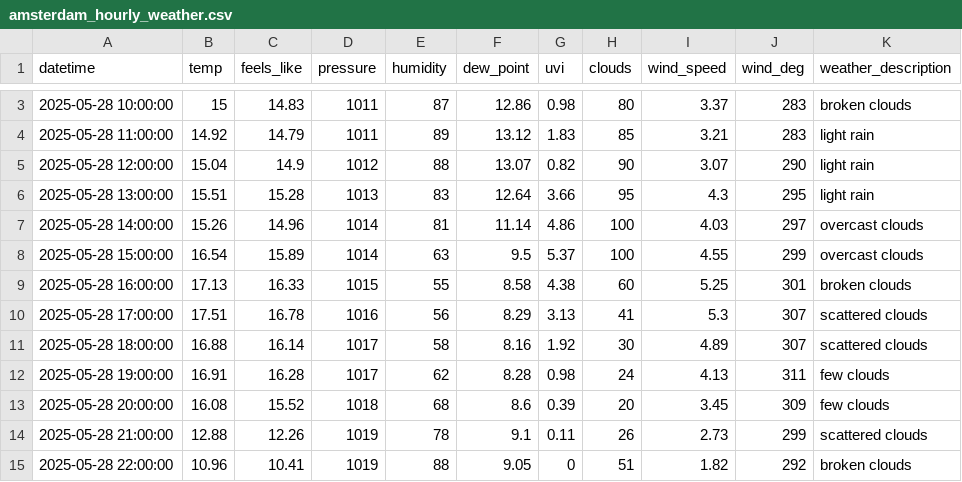
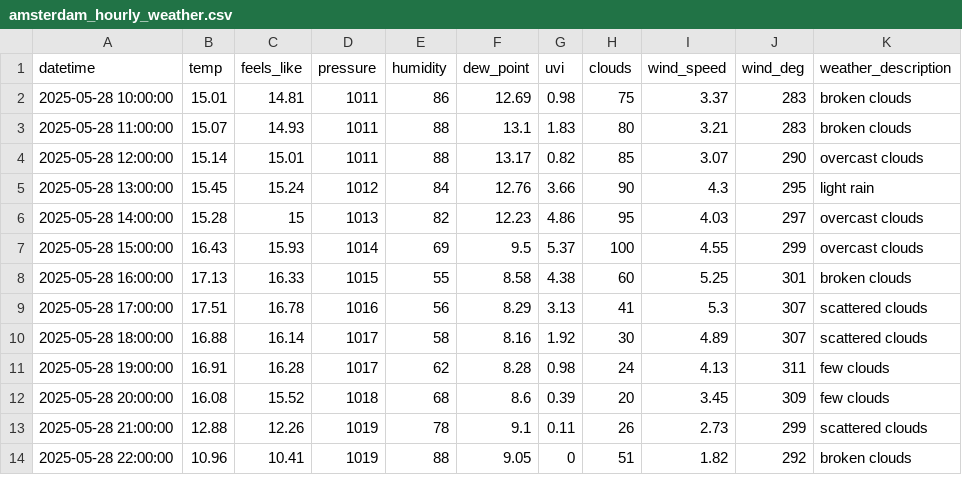
Before and after one commit to rachna-uva/heinecan, a CSV file: amsterdam_hourly_weather.csv, drawn as a sheet; only a part is shown, gaps mark what is left out; the diff covers the shown part only.

```diff
--- a/amsterdam_hourly_weather.csv
+++ b/amsterdam_hourly_weather.csv
@@ -3,7 +2,7 @@ datetime,temp,feels_like,pressure,humidity,dew_point,uvi,clouds,wind_speed,wind_
-2025-05-28 10:00:00,15,14.83,1011,87,12.86,0.98,80,3.37,283,broken clouds
-2025-05-28 11:00:00,14.92,14.79,1011,89,13.12,1.83,85,3.21,283,light rain
-2025-05-28 12:00:00,15.04,14.9,1012,88,13.07,0.82,90,3.07,290,light rain
-2025-05-28 13:00:00,15.51,15.28,1013,83,12.64,3.66,95,4.3,295,light rain
-2025-05-28 14:00:00,15.26,14.96,1014,81,11.14,4.86,100,4.03,297,overcast clouds
-2025-05-28 15:00:00,16.54,15.89,1014,63,9.5,5.37,100,4.55,299,overcast clouds
+2025-05-28 10:00:00,15.01,14.81,1011,86,12.69,0.98,75,3.37,283,broken clouds
+2025-05-28 11:00:00,15.07,14.93,1011,88,13.1,1.83,80,3.21,283,broken clouds
+2025-05-28 12:00:00,15.14,15.01,1011,88,13.17,0.82,85,3.07,290,overcast clouds
+2025-05-28 13:00:00,15.45,15.24,1012,84,12.76,3.66,90,4.3,295,light rain
+2025-05-28 14:00:00,15.28,15,1013,82,12.23,4.86,95,4.03,297,overcast clouds
+2025-05-28 15:00:00,16.43,15.93,1014,69,9.5,5.37,100,4.55,299,overcast clouds
 2025-05-28 16:00:00,17.13,16.33,1015,55,8.58,4.38,60,5.25,301,broken clouds
```
Also changed, not shown: 1 added row and 1 removed row elsewhere in this file, amsterdam_utci_inputs.csv, amsterdam_utci_results.csv, 8 other files.
